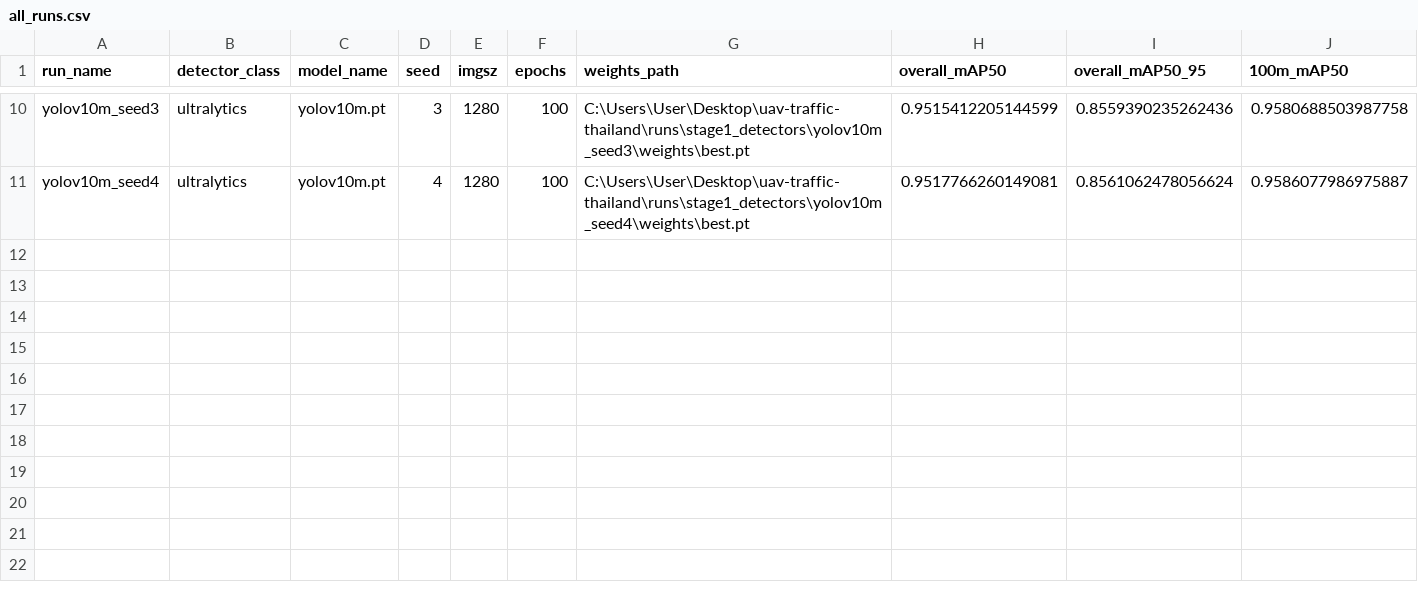
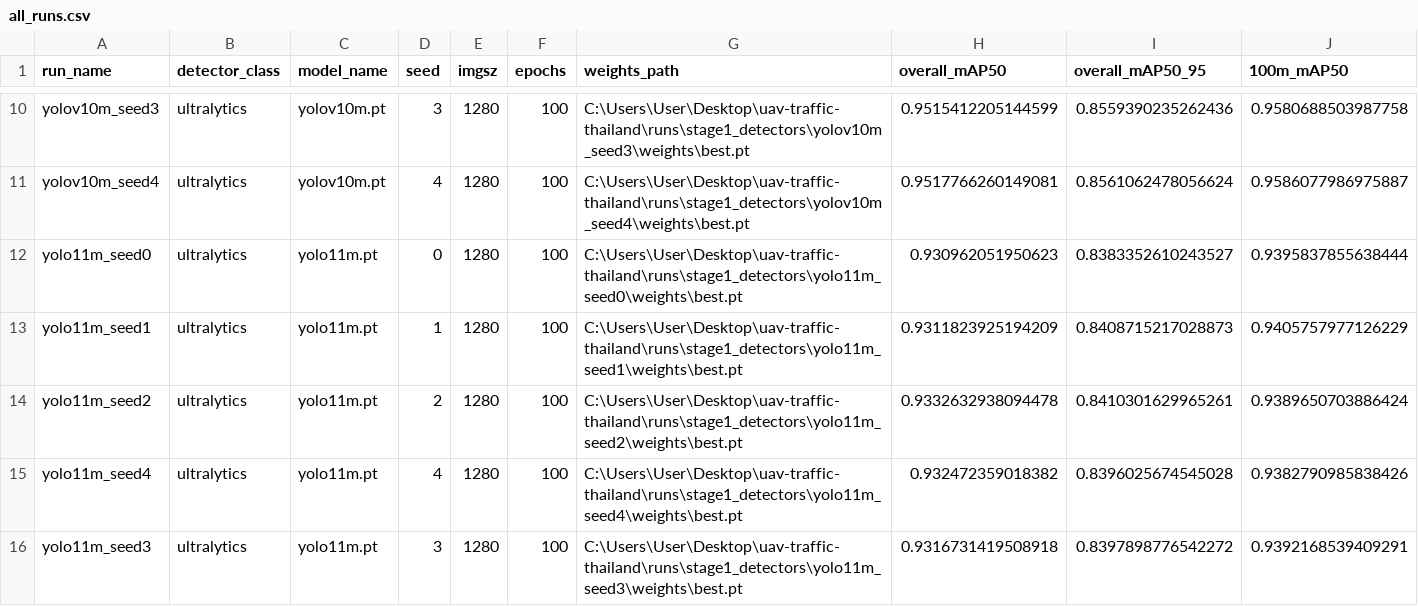
Before and after one commit to ChamroeunSAM/uav-traffic-thailand, a CSV file: results/stage1/all_runs.csv, drawn as a sheet; only a part is shown, gaps mark what is left out; rows hold the shown columns only; the diff names each change by its address in the sheet, - before the commit and + after, or states it on an @@ line.

Commit message:
Add YOLO11-m Stage 1 benchmark results (5 seeds)
- Third detector complete: YOLO11-m, 100 epochs, imgsz=1280, batch=8,
  cos_lr, seeds 0-4
- Overall mAP50 0.9319 +/- 0.0010, mAP50-95 0.8399 +/- 0.0011
- Ranks 2nd of 3 so far: YOLOv10-m (0.9514) > YOLO11-m (0.9319) >
  YOLOv9-m (0.9300) on mAP50; same order on mAP50-95
- Altitude-stratified: 100m (0.9393/0.8590) > 120m (0.9258/0.8202)

Note: seed 3 first attempt died at epoch 58 with a transient
"CUDA error: unknown error" (host-side hiccup, not a config fault);
GPU was healthy on retry and seed 3 re-ran clean from scratch. A
mid-run slowdown was also observed and self-recovered. Flagging the
machine's occasional transient GPU faults under sustained load for the
longer yolo12m run.

```diff
--- a/results/stage1/all_runs.csv
+++ b/results/stage1/all_runs.csv
+row 12: yolo11m_seed0 | ultralytics | yolo11m.pt | 0 | 1280 | 100 | C:\Users\User\Desktop\uav-traffic-thailand\runs\stage1_detectors\yolo11m_seed0\weights\best.pt | 0.930962051950623 | 0.8383352610243527 | 0.9395837855638444
+row 13: yolo11m_seed1 | ultralytics | yolo11m.pt | 1 | 1280 | 100 | C:\Users\User\Desktop\uav-traffic-thailand\runs\stage1_detectors\yolo11m_seed1\weights\best.pt | 0.9311823925194209 | 0.8408715217028873 | 0.9405757977126229
+row 14: yolo11m_seed2 | ultralytics | yolo11m.pt | 2 | 1280 | 100 | C:\Users\User\Desktop\uav-traffic-thailand\runs\stage1_detectors\yolo11m_seed2\weights\best.pt | 0.9332632938094478 | 0.8410301629965261 | 0.9389650703886424
+row 15: yolo11m_seed4 | ultralytics | yolo11m.pt | 4 | 1280 | 100 | C:\Users\User\Desktop\uav-traffic-thailand\runs\stage1_detectors\yolo11m_seed4\weights\best.pt | 0.932472359018382 | 0.8396025674545028 | 0.9382790985838426
+row 16: yolo11m_seed3 | ultralytics | yolo11m.pt | 3 | 1280 | 100 | C:\Users\User\Desktop\uav-traffic-thailand\runs\stage1_detectors\yolo11m_seed3\weights\best.pt | 0.9316731419508918 | 0.8397898776542272 | 0.9392168539409291
```
Also changed, not shown: results/stage1/aggregated.csv.
